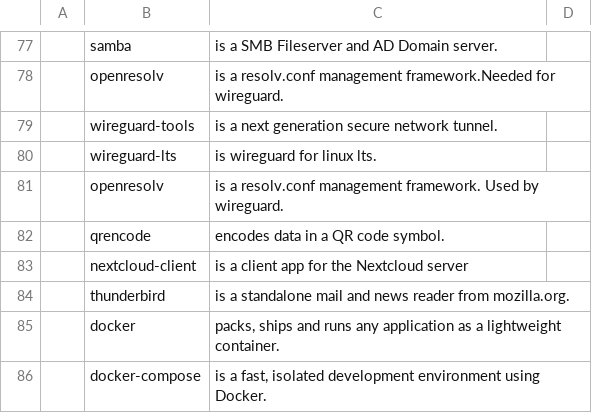
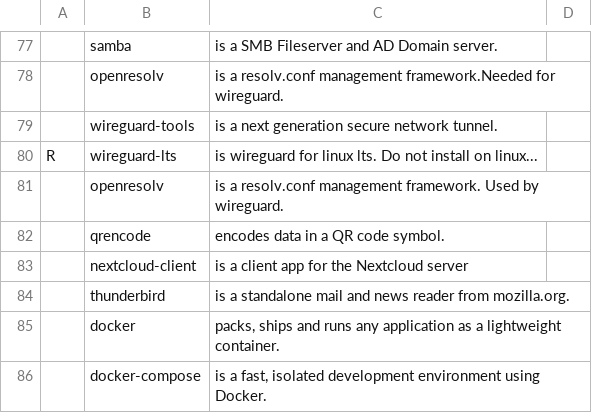
Before and after one commit to abeldekat/dotfiles, a CSV file: stow-always-base/.config/pkglist/progs.csv, drawn as a sheet; only a part is shown, gaps mark what is left out; the diff names each change by its address in the sheet, - before the commit and + after, or states it on an @@ line.

Commit message:
No wireguard lts on latest linux

```diff
--- a/stow-always-base/.config/pkglist/progs.csv
+++ b/stow-always-base/.config/pkglist/progs.csv
-A80: (empty)
+A80: R
-C80: is wireguard for linux lts.
+C80: is wireguard for linux lts. Do not install on linux...
```
